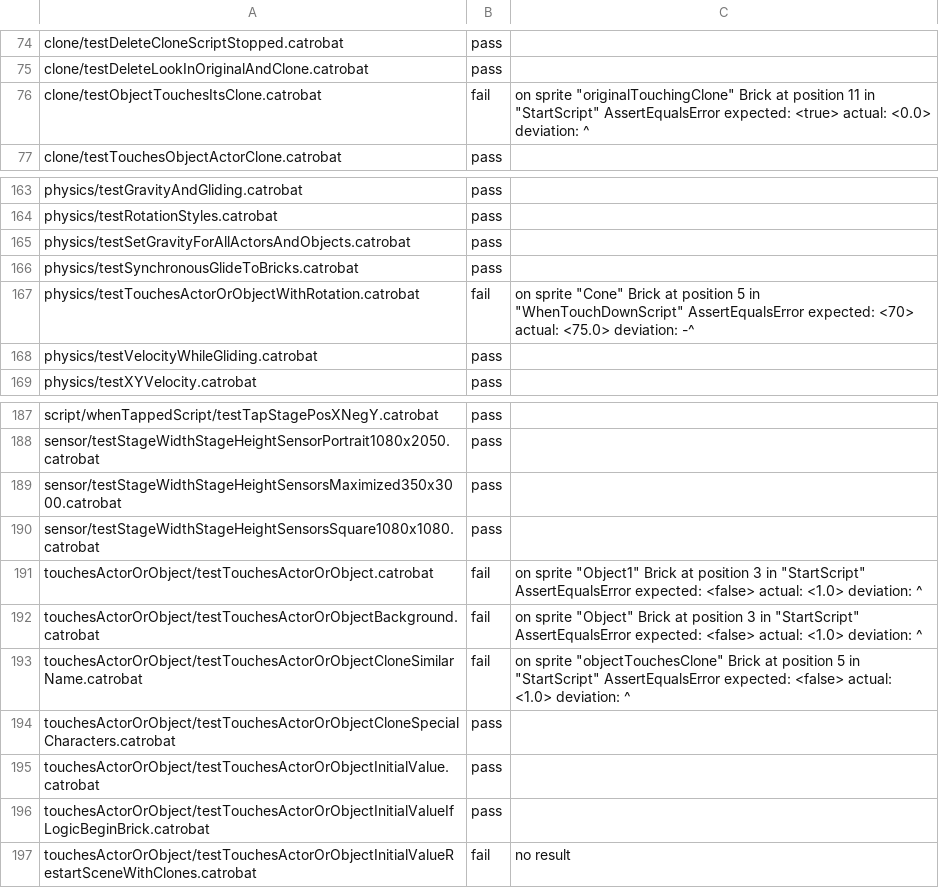
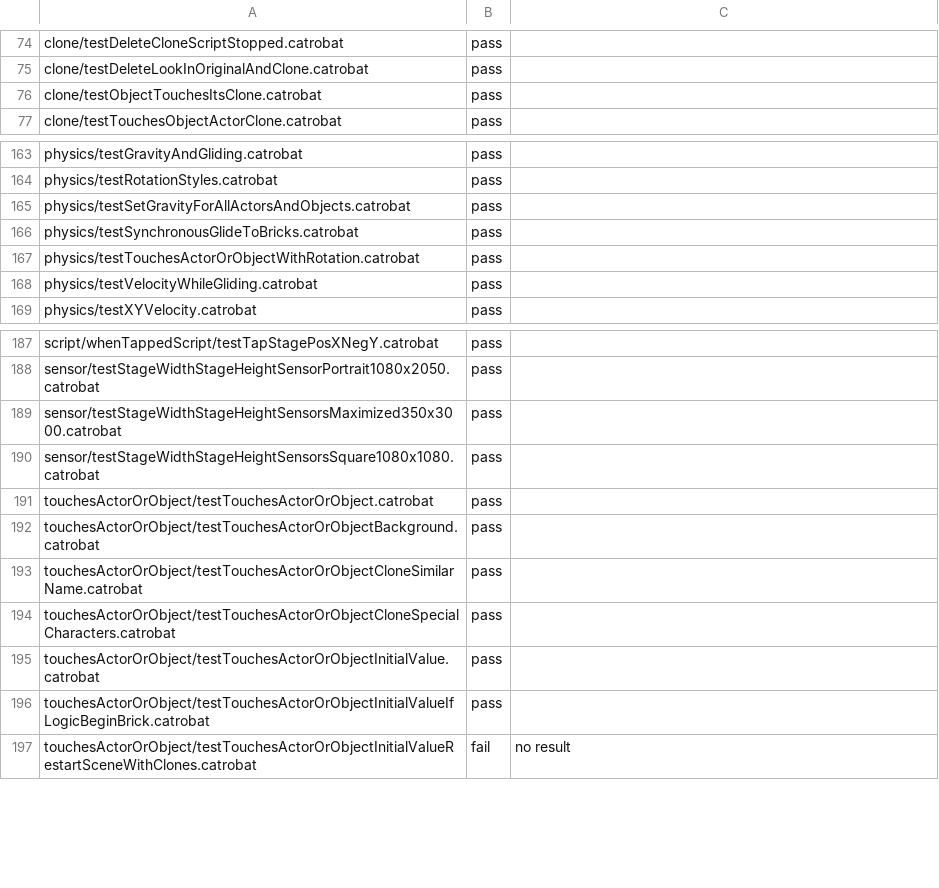
Before and after one commit to Catrobat/Catroweb, a TSV file: player/conformance.tsv, drawn as a sheet; only a part is shown, gaps mark what is left out.

```diff
--- a/player/conformance.tsv
+++ b/player/conformance.tsv
@@ -75,3 +75,3 @@ clone/testDeleteCloneScriptStopped.catrobat	pass
 clone/testDeleteLookInOriginalAndClone.catrobat	pass	
-clone/testObjectTouchesItsClone.catrobat	fail	on sprite "originalTouchingClone" Brick at position 11 in "StartScript" AssertEqualsError expected: <true> actual: <0.0> deviation: ^
+clone/testObjectTouchesItsClone.catrobat	pass	
 clone/testTouchesObjectActorClone.catrobat	pass	
@@ -166,3 +166,3 @@ physics/testSetGravityForAllActorsAndObjects.catrobat	pass
 physics/testSynchronousGlideToBricks.catrobat	pass	
-physics/testTouchesActorOrObjectWithRotation.catrobat	fail	on sprite "Cone" Brick at position 5 in "WhenTouchDownScript" AssertEqualsError expected: <70> actual: <75.0> deviation: -^
+physics/testTouchesActorOrObjectWithRotation.catrobat	pass	
 physics/testVelocityWhileGliding.catrobat	pass	
@@ -190,5 +190,5 @@ sensor/testStageWidthStageHeightSensorsMaximized350x3000.catrobat	pass
 sensor/testStageWidthStageHeightSensorsSquare1080x1080.catrobat	pass	
-touchesActorOrObject/testTouchesActorOrObject.catrobat	fail	on sprite "Object1" Brick at position 3 in "StartScript" AssertEqualsError expected: <false> actual: <1.0> deviation: ^
-touchesActorOrObject/testTouchesActorOrObjectBackground.catrobat	fail	on sprite "Object" Brick at position 3 in "StartScript" AssertEqualsError expected: <false> actual: <1.0> deviation: ^
-touchesActorOrObject/testTouchesActorOrObjectCloneSimilarName.catrobat	fail	on sprite "objectTouchesClone" Brick at position 5 in "StartScript" AssertEqualsError expected: <false> actual: <1.0> deviation: ^
+touchesActorOrObject/testTouchesActorOrObject.catrobat	pass	
+touchesActorOrObject/testTouchesActorOrObjectBackground.catrobat	pass	
+touchesActorOrObject/testTouchesActorOrObjectCloneSimilarName.catrobat	pass	
 touchesActorOrObject/testTouchesActorOrObjectCloneSpecialCharacters.catrobat	pass	
```
Also changed, not shown: 2 other files.
